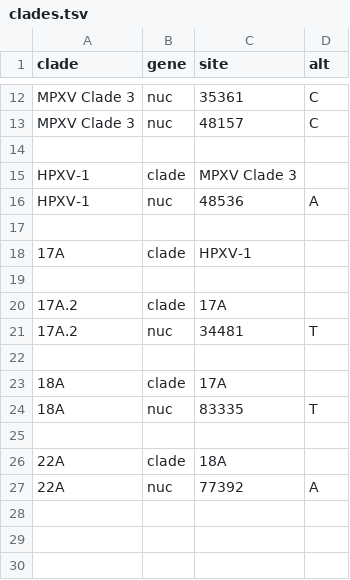
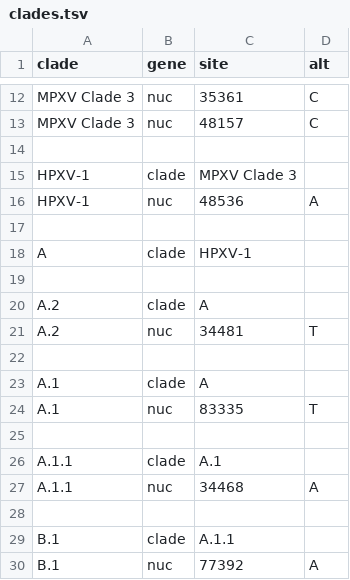
Before and after one commit to nextstrain/mpox, a TSV file: config/clades.tsv, drawn as a sheet; only a part is shown, gaps mark what is left out.

```diff
--- a/config/clades.tsv
+++ b/config/clades.tsv
@@ -17,11 +17,14 @@ HPXV-1	nuc	48536	A
 
-17A	clade	HPXV-1
+A	clade	HPXV-1
 
-17A.2	clade	17A
-17A.2	nuc	34481	T
+A.2	clade	A
+A.2	nuc	34481	T
 
-18A	clade	17A
-18A	nuc	83335	T
+A.1	clade	A
+A.1	nuc	83335	T
 
-22A	clade	18A
-22A	nuc	77392	A
+A.1.1	clade	A.1
+A.1.1	nuc	34468	A
+
+B.1	clade	A.1.1
+B.1	nuc	77392	A
```
Also changed, not shown: 1 other file.
